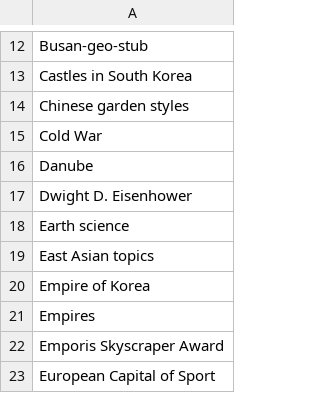
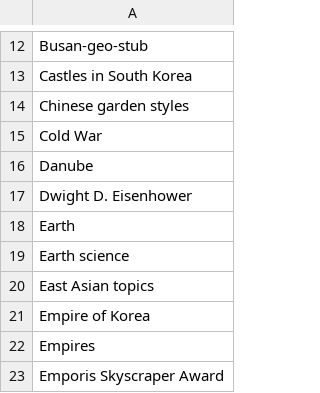
Before and after one commit to szabgab/wikipedia-to-epub.rs, a CSV file: src/navigations.csv, drawn as a sheet; only a part is shown, gaps mark what is left out; the shorter side is filled out with more unchanged rows.

```diff
--- a/src/navigations.csv
+++ b/src/navigations.csv
@@ -17,2 +17,3 @@ Danube
 Dwight D. Eisenhower
+Earth
 Earth science
```
Also changed, not shown: src/silent.csv, 11 other files.
